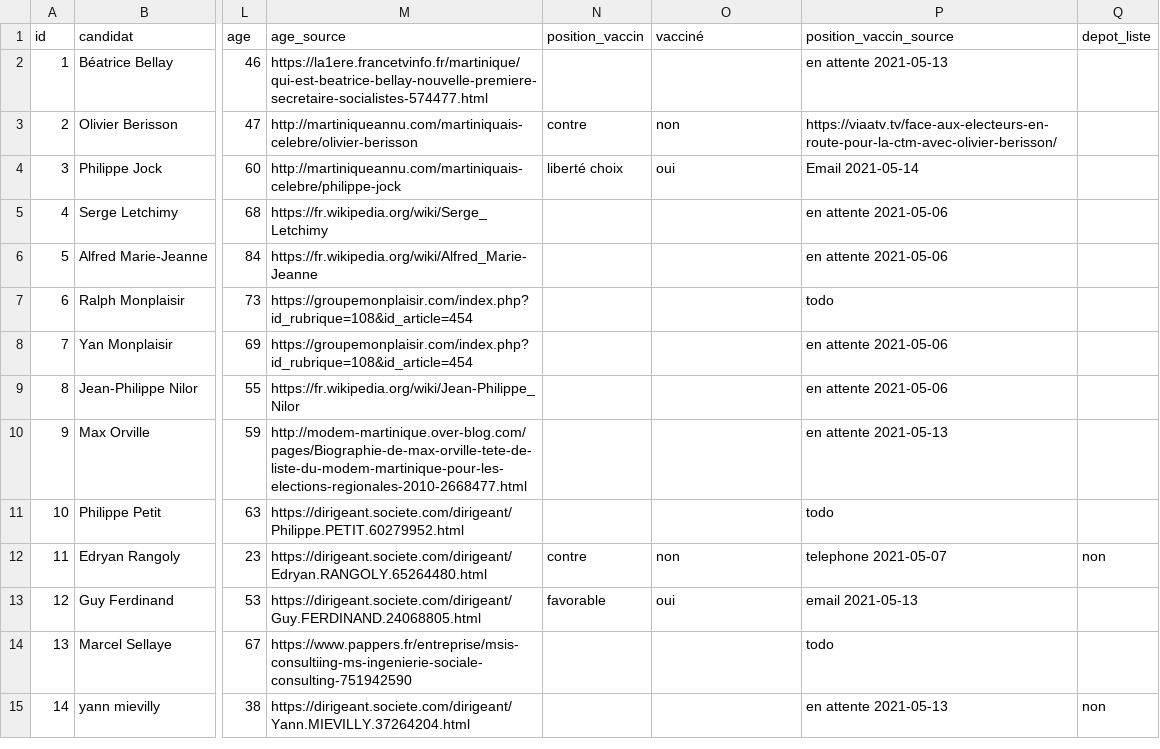
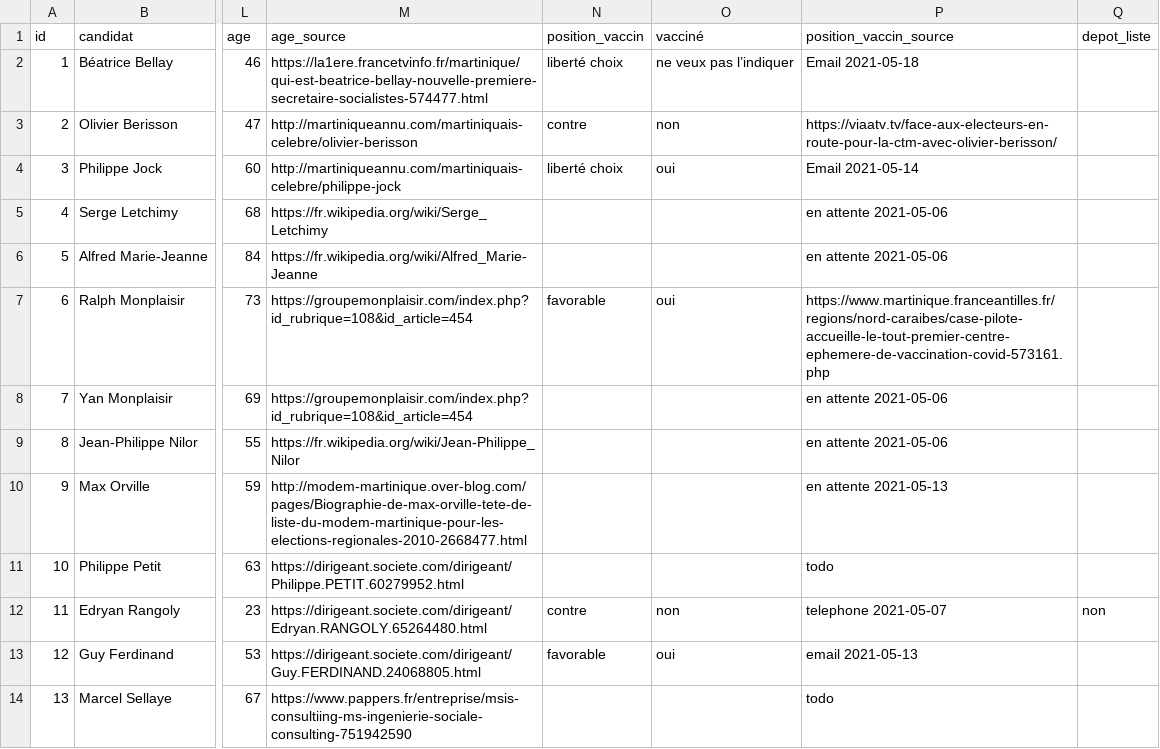
Before and after one commit to glefait/ctm-elections-2021, a CSV file: candidats.csv, drawn as a sheet; only a part is shown, gaps mark what is left out; the shorter side is filled out with more unchanged rows; the diff names each change by its address in the sheet, - before the commit and + after, or states it on an @@ line.

Commit message:
add position vaccin B.B + R.M

```diff
--- a/candidats.csv
+++ b/candidats.csv
-N2 (position_vaccin): (empty)
+N2 (position_vaccin): liberté choix
-O2 (vacciné): (empty)
+O2 (vacciné): ne veux pas l’indiquer
-P2 (position_vaccin_source): en attente 2021-05-13
+P2 (position_vaccin_source): Email 2021-05-18
-N7 (position_vaccin): (empty)
+N7 (position_vaccin): favorable
-O7 (vacciné): (empty)
+O7 (vacciné): oui
-P7 (position_vaccin_source): todo
+P7 (position_vaccin_source): https://www.martinique.franceantilles.fr/regions/nord-caraibes/case-pilote-accueille-le-tout-premier-centre-ephemere-de-vaccination-covid-573161.php
```
